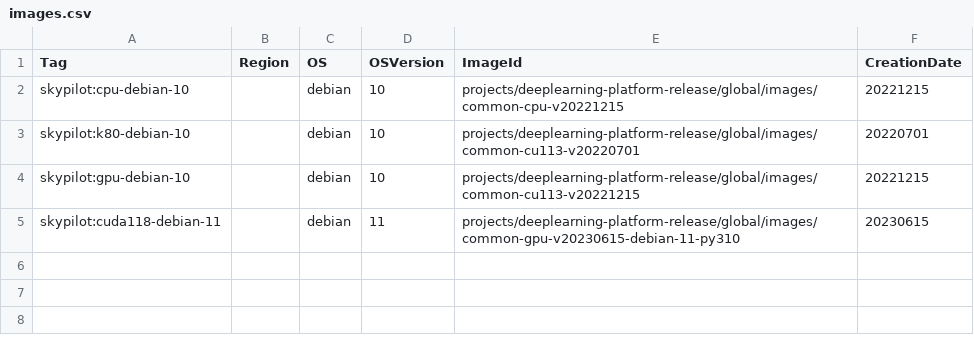
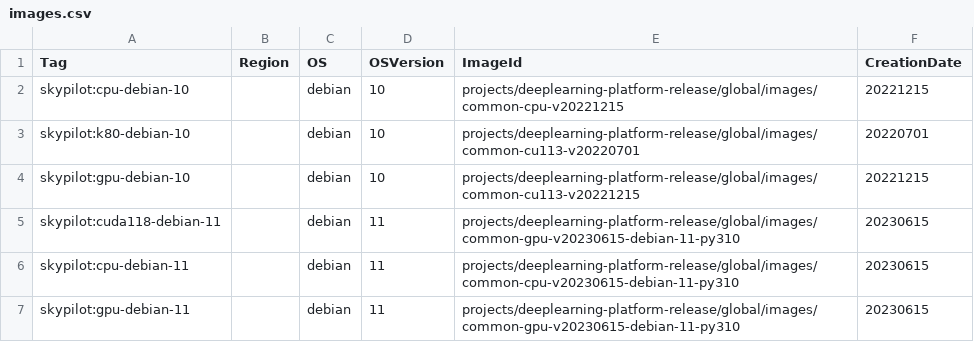
Before and after one commit to skypilot-org/skypilot-catalog, a CSV file: catalogs/v5/gcp/images.csv, drawn as a sheet; the diff names each change by its address in the sheet, - before the commit and + after, or states it on an @@ line.

Commit message:
Align the GCP python version to 3.10

```diff
--- a/catalogs/v5/gcp/images.csv
+++ b/catalogs/v5/gcp/images.csv
+row 6: skypilot:cpu-debian-11 |  | debian | 11 | projects/deeplearning-platform-release/global/images/common-cpu-v20230615-debian-11-py310 | 20230615
+row 7: skypilot:gpu-debian-11 |  | debian | 11 | projects/deeplearning-platform-release/global/images/common-gpu-v20230615-debian-11-py310 | 20230615
```
